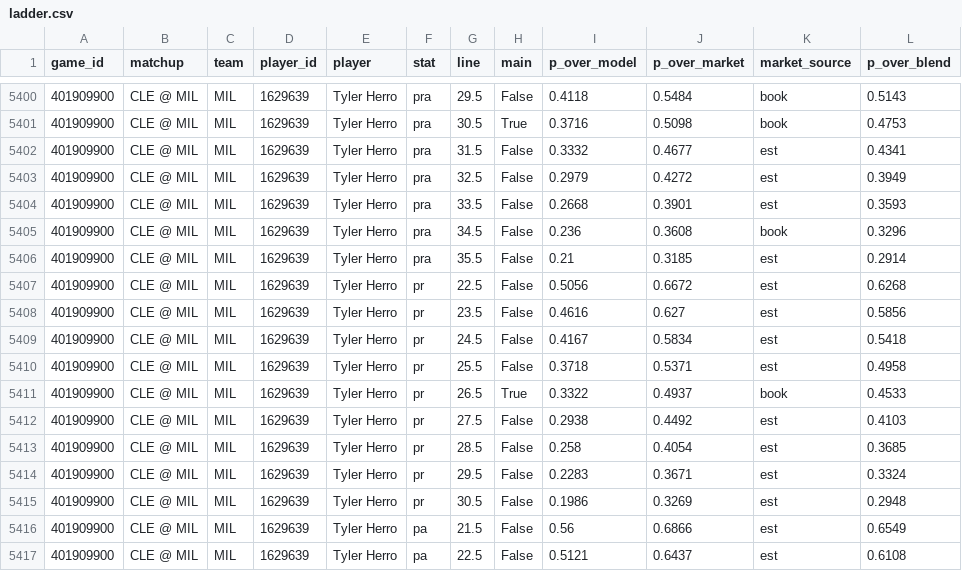
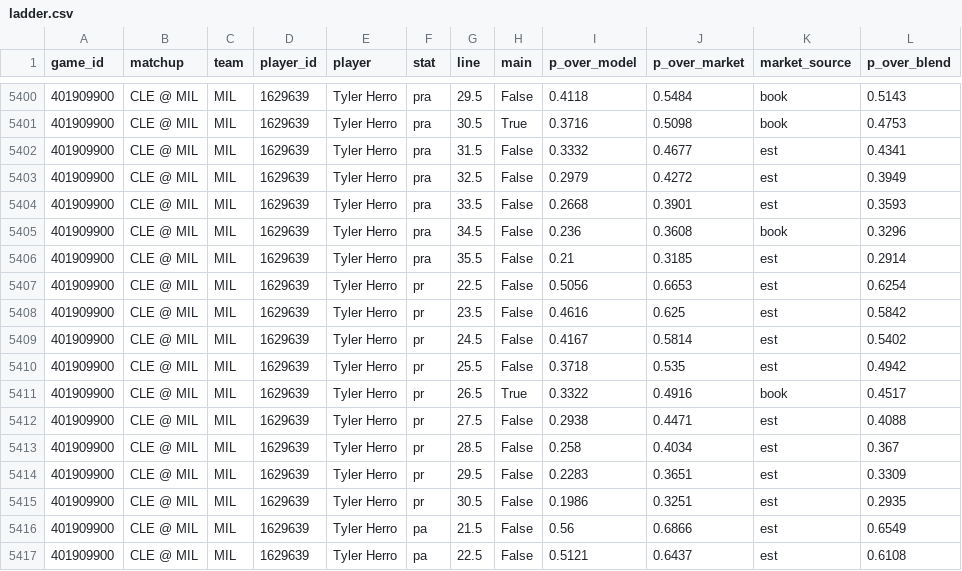
Before and after one commit to shreyaslamba2004-svg/NBA, a CSV file: output/2026-10-31/ladder.csv, drawn as a sheet; only a part is shown, gaps mark what is left out; the diff covers the shown part only.

```diff
--- a/output/2026-10-31/ladder.csv
+++ b/output/2026-10-31/ladder.csv
@@ -5406,11 +5406,11 @@ game_id,matchup,team,player_id,player,stat,line,main,p_over_model,p_over_market,
 401909900,CLE @ MIL,MIL,1629639,Tyler Herro,pra,35.5,False,0.21,0.3185,est,0.2914
-401909900,CLE @ MIL,MIL,1629639,Tyler Herro,pr,22.5,False,0.5056,0.6672,est,0.6268
-401909900,CLE @ MIL,MIL,1629639,Tyler Herro,pr,23.5,False,0.4616,0.627,est,0.5856
-401909900,CLE @ MIL,MIL,1629639,Tyler Herro,pr,24.5,False,0.4167,0.5834,est,0.5418
-401909900,CLE @ MIL,MIL,1629639,Tyler Herro,pr,25.5,False,0.3718,0.5371,est,0.4958
-401909900,CLE @ MIL,MIL,1629639,Tyler Herro,pr,26.5,True,0.3322,0.4937,book,0.4533
-401909900,CLE @ MIL,MIL,1629639,Tyler Herro,pr,27.5,False,0.2938,0.4492,est,0.4103
-401909900,CLE @ MIL,MIL,1629639,Tyler Herro,pr,28.5,False,0.258,0.4054,est,0.3685
-401909900,CLE @ MIL,MIL,1629639,Tyler Herro,pr,29.5,False,0.2283,0.3671,est,0.3324
-401909900,CLE @ MIL,MIL,1629639,Tyler Herro,pr,30.5,False,0.1986,0.3269,est,0.2948
+401909900,CLE @ MIL,MIL,1629639,Tyler Herro,pr,22.5,False,0.5056,0.6653,est,0.6254
+401909900,CLE @ MIL,MIL,1629639,Tyler Herro,pr,23.5,False,0.4616,0.625,est,0.5842
+401909900,CLE @ MIL,MIL,1629639,Tyler Herro,pr,24.5,False,0.4167,0.5814,est,0.5402
+401909900,CLE @ MIL,MIL,1629639,Tyler Herro,pr,25.5,False,0.3718,0.535,est,0.4942
+401909900,CLE @ MIL,MIL,1629639,Tyler Herro,pr,26.5,True,0.3322,0.4916,book,0.4517
+401909900,CLE @ MIL,MIL,1629639,Tyler Herro,pr,27.5,False,0.2938,0.4471,est,0.4088
+401909900,CLE @ MIL,MIL,1629639,Tyler Herro,pr,28.5,False,0.258,0.4034,est,0.367
+401909900,CLE @ MIL,MIL,1629639,Tyler Herro,pr,29.5,False,0.2283,0.3651,est,0.3309
+401909900,CLE @ MIL,MIL,1629639,Tyler Herro,pr,30.5,False,0.1986,0.3251,est,0.2935
 401909900,CLE @ MIL,MIL,1629639,Tyler Herro,pa,21.5,False,0.56,0.6866,est,0.6549
```
Also changed, not shown: 134 edited cells elsewhere in this file, output/2026-10-31/edges.csv, output/2026-10-31/lines.csv, 7 other files.
